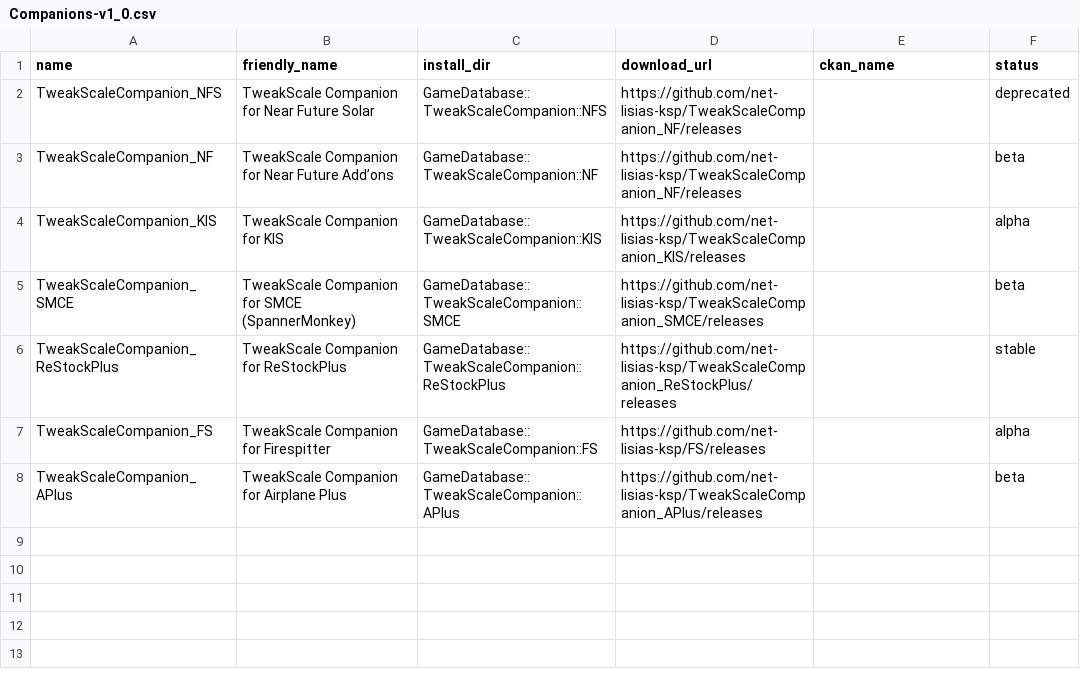
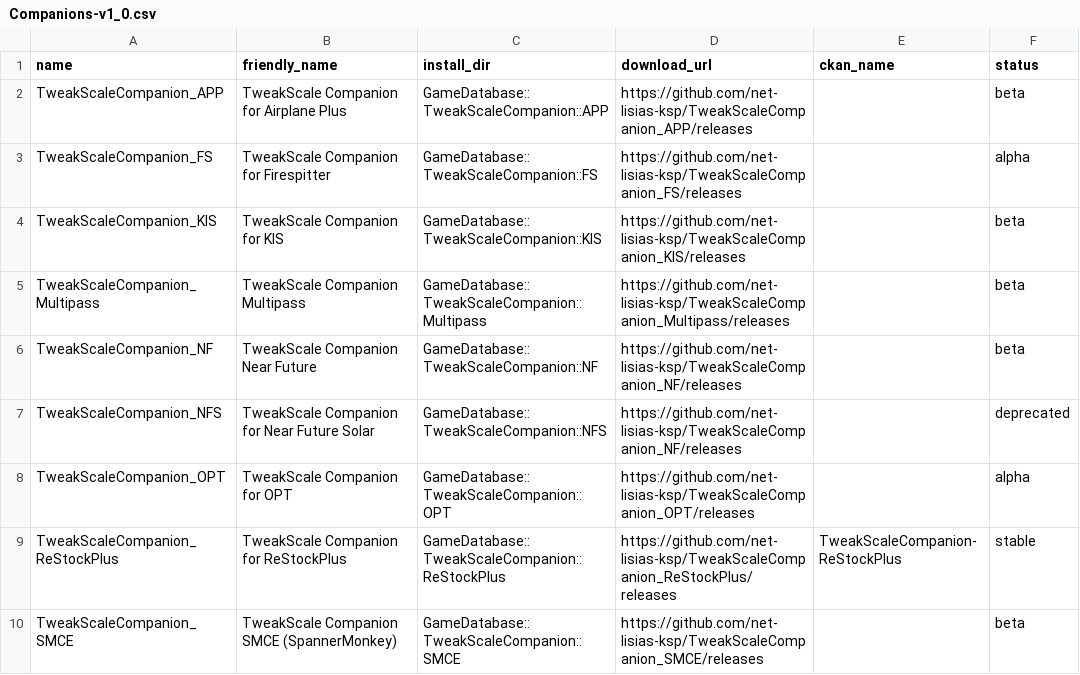
Before and after one commit to TweakScale/Companion, a CSV file: Database/Companions-v1_0.csv, drawn as a sheet.

```diff
--- a/Database/Companions-v1_0.csv
+++ b/Database/Companions-v1_0.csv
@@ -1,8 +1,10 @@
 name	friendly_name	install_dir	download_url	ckan_name	status
+TweakScaleCompanion_APP	TweakScale Companion for Airplane Plus	GameDatabase::TweakScaleCompanion::APP	https://github.com/net-lisias-ksp/TweakScaleCompanion_APP/releases		beta
+TweakScaleCompanion_FS	TweakScale Companion for Firespitter	GameDatabase::TweakScaleCompanion::FS	https://github.com/net-lisias-ksp/TweakScaleCompanion_FS/releases		alpha
+TweakScaleCompanion_KIS	TweakScale Companion for KIS	GameDatabase::TweakScaleCompanion::KIS	https://github.com/net-lisias-ksp/TweakScaleCompanion_KIS/releases		beta
+TweakScaleCompanion_Multipass	TweakScale Companion Multipass	GameDatabase::TweakScaleCompanion::Multipass	https://github.com/net-lisias-ksp/TweakScaleCompanion_Multipass/releases		beta
+TweakScaleCompanion_NF	TweakScale Companion Near Future	GameDatabase::TweakScaleCompanion::NF	https://github.com/net-lisias-ksp/TweakScaleCompanion_NF/releases		beta
 TweakScaleCompanion_NFS	TweakScale Companion for Near Future Solar	GameDatabase::TweakScaleCompanion::NFS	https://github.com/net-lisias-ksp/TweakScaleCompanion_NF/releases		deprecated
-TweakScaleCompanion_NF	TweakScale Companion for Near Future Add’ons	GameDatabase::TweakScaleCompanion::NF	https://github.com/net-lisias-ksp/TweakScaleCompanion_NF/releases		beta
-TweakScaleCompanion_KIS	TweakScale Companion for KIS	GameDatabase::TweakScaleCompanion::KIS	https://github.com/net-lisias-ksp/TweakScaleCompanion_KIS/releases		alpha
-TweakScaleCompanion_SMCE	TweakScale Companion for SMCE (SpannerMonkey)	GameDatabase::TweakScaleCompanion::SMCE	https://github.com/net-lisias-ksp/TweakScaleCompanion_SMCE/releases		beta
-TweakScaleCompanion_ReStockPlus	TweakScale Companion for ReStockPlus	GameDatabase::TweakScaleCompanion::ReStockPlus	https://github.com/net-lisias-ksp/TweakScaleCompanion_ReStockPlus/releases		stable
-TweakScaleCompanion_FS	TweakScale Companion for Firespitter	GameDatabase::TweakScaleCompanion::FS	https://github.com/net-lisias-ksp/FS/releases		alpha
-TweakScaleCompanion_APlus	TweakScale Companion for Airplane Plus	GameDatabase::TweakScaleCompanion::APlus	https://github.com/net-lisias-ksp/TweakScaleCompanion_APlus/releases		beta
+TweakScaleCompanion_OPT	TweakScale Companion for OPT	GameDatabase::TweakScaleCompanion::OPT	https://github.com/net-lisias-ksp/TweakScaleCompanion_OPT/releases		alpha
+TweakScaleCompanion_ReStockPlus	TweakScale Companion for ReStockPlus	GameDatabase::TweakScaleCompanion::ReStockPlus	https://github.com/net-lisias-ksp/TweakScaleCompanion_ReStockPlus/releases	TweakScaleCompanion-ReStockPlus	stable
+TweakScaleCompanion_SMCE	TweakScale Companion SMCE (SpannerMonkey)	GameDatabase::TweakScaleCompanion::SMCE	https://github.com/net-lisias-ksp/TweakScaleCompanion_SMCE/releases		beta
```
Also changed, not shown: Database/AddOns-v1_0.csv, 1 other file.
